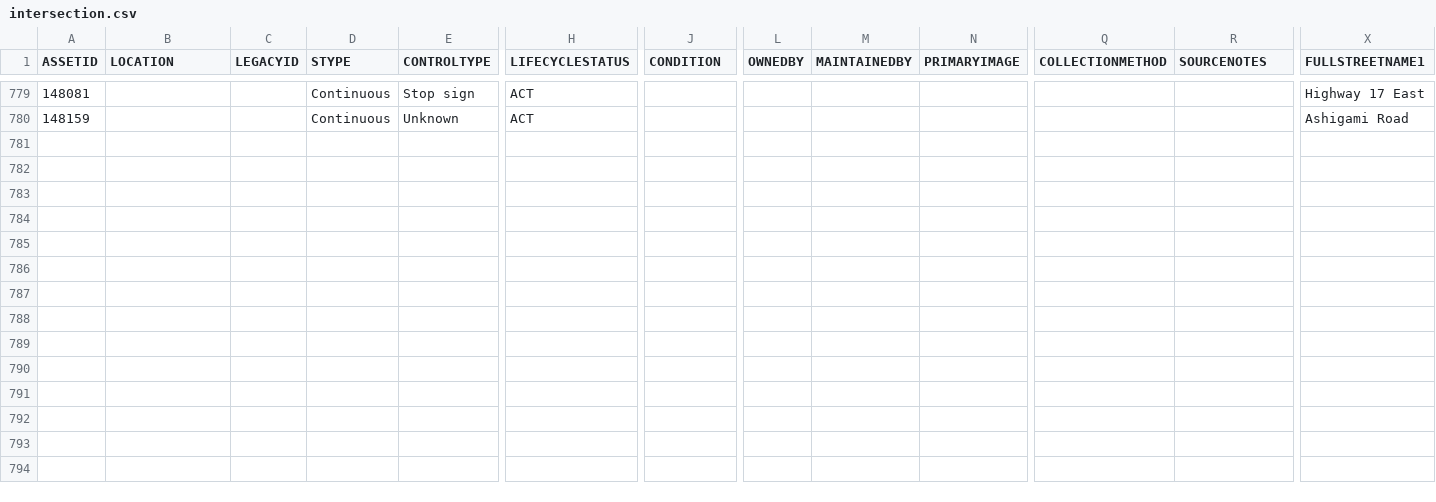
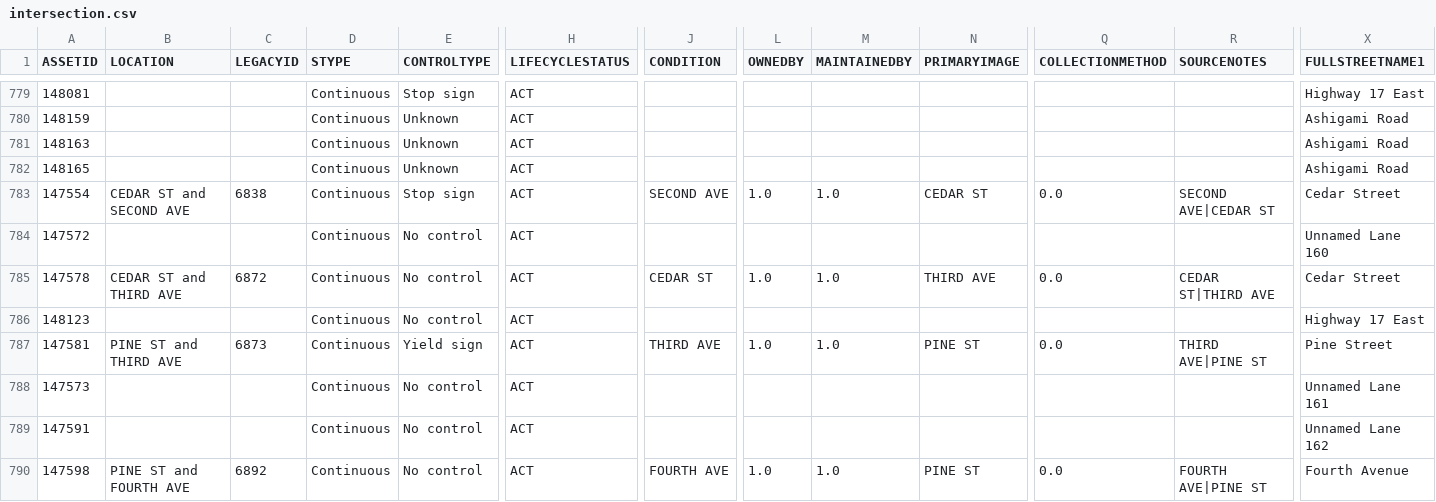
Before and after one commit to official-tisao/route-optimisation-mst, a CSV file: intersection.csv, drawn as a sheet; only a part is shown, gaps mark what is left out; rows hold the shown columns only; the diff names each change by its address in the sheet, - before the commit and + after, or states it on an @@ line.

Commit message:
Add intersection data records

```diff
--- a/intersection.csv
+++ b/intersection.csv
+row 781: 148163 |  |  | Continuous | Unknown | ACT |  |  |  |  |  |  | Ashigami Road
+row 782: 148165 |  |  | Continuous | Unknown | ACT |  |  |  |  |  |  | Ashigami Road
+row 783: 147554 | CEDAR ST and SECOND AVE | 6838 | Continuous | Stop sign | ACT | SECOND AVE | 1.0 | 1.0 | CEDAR ST | 0.0 | SECOND AVE|CEDAR ST | Cedar Street
+row 784: 147572 |  |  | Continuous | No control | ACT |  |  |  |  |  |  | Unnamed Lane 160
+row 785: 147578 | CEDAR ST and THIRD AVE | 6872 | Continuous | No control | ACT | CEDAR ST | 1.0 | 1.0 | THIRD AVE | 0.0 | CEDAR ST|THIRD AVE | Cedar Street
+row 786: 148123 |  |  | Continuous | No control | ACT |  |  |  |  |  |  | Highway 17 East
+row 787: 147581 | PINE ST and THIRD AVE | 6873 | Continuous | Yield sign | ACT | THIRD AVE | 1.0 | 1.0 | PINE ST | 0.0 | THIRD AVE|PINE ST | Pine Street
+row 788: 147573 |  |  | Continuous | No control | ACT |  |  |  |  |  |  | Unnamed Lane 161
+row 789: 147591 |  |  | Continuous | No control | ACT |  |  |  |  |  |  | Unnamed Lane 162
+row 790: 147598 | PINE ST and FOURTH AVE | 6892 | Continuous | No control | ACT | FOURTH AVE | 1.0 | 1.0 | PINE ST | 0.0 | FOURTH AVE|PINE ST | Fourth Avenue
```
